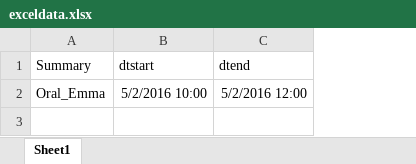
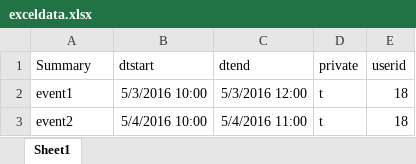
Before and after one commit to reed-college/kronos, an Excel workbook: kronos/exceldata.xlsx, sheet Sheet1, drawn as a sheet; values as stored, in another font and other column widths than the file's, no borders; removed rows and columns are numbered as before the commit, all else as after; the diff names each change by its address in the sheet, - before the commit and + after, or states it on an @@ line.

Commit message:
modified for testing

```diff
--- a/kronos/exceldata.xlsx (sheet Sheet1)
+++ b/kronos/exceldata.xlsx (sheet Sheet1)
+column D (private), empty
+column E (userid), empty
-row 2: Oral_Emma | 5/2/2016 10:00 | 5/2/2016 12:00
+row 2: event1 | 5/3/2016 10:00 | 5/3/2016 12:00 | t | 18
+row 3: event2 | 5/4/2016 10:00 | 5/4/2016 11:00 | t | 18
```
